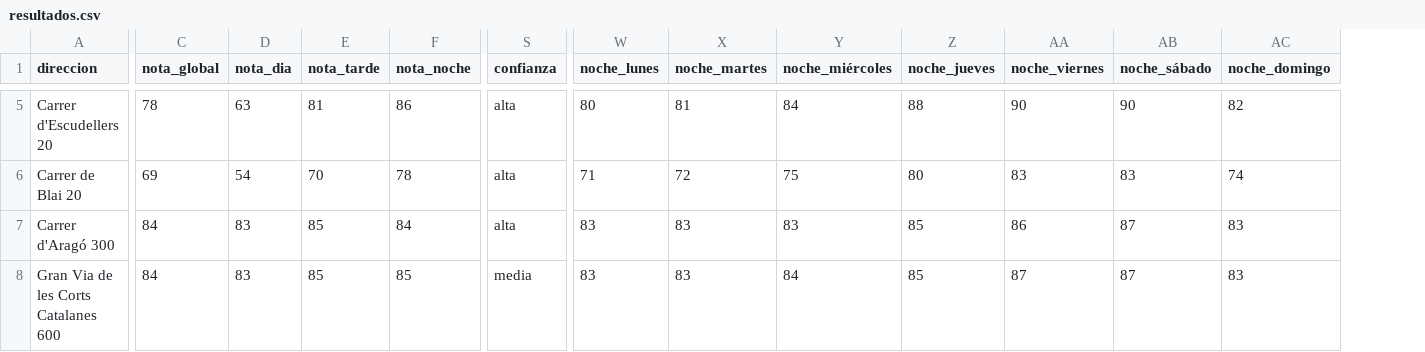
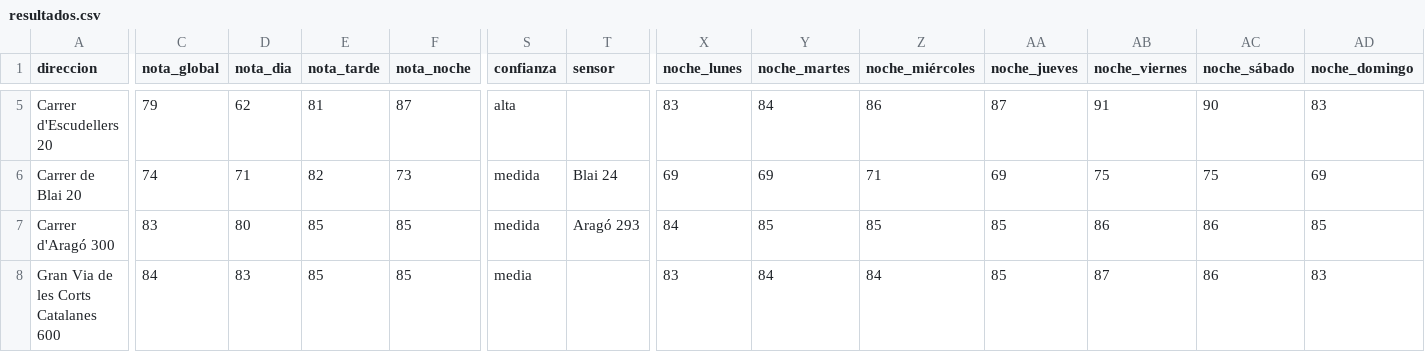
Before and after one commit to pablopiqueras85/decibHello, a CSV file: piloto/resultados.csv, drawn as a sheet; only a part is shown, gaps mark what is left out; addresses are those after the commit; the diff covers the shown part only; the diff names each change by its address in the sheet, - before the commit and + after, or states it on an @@ line.

```diff
--- a/piloto/resultados.csv
+++ b/piloto/resultados.csv
+column T (sensor), rows 6-7: Blai 24 | Aragó 293
-C5 (nota_global): 78
+C5 (nota_global): 79
-D5 (nota_dia): 63
+D5 (nota_dia): 62
-F5 (nota_noche): 86
+F5 (nota_noche): 87
-X5 (noche_lunes): 80
+X5 (noche_lunes): 83
-Y5 (noche_martes): 81
+Y5 (noche_martes): 84
-Z5 (noche_miércoles): 84
+Z5 (noche_miércoles): 86
-AA5 (noche_jueves): 88
+AA5 (noche_jueves): 87
-AB5 (noche_viernes): 90
+AB5 (noche_viernes): 91
-AD5 (noche_domingo): 82
+AD5 (noche_domingo): 83
-C6 (nota_global): 69
+C6 (nota_global): 74
-D6 (nota_dia): 54
+D6 (nota_dia): 71
-E6 (nota_tarde): 70
+E6 (nota_tarde): 82
-F6 (nota_noche): 78
+F6 (nota_noche): 73
-S6:S7 (confianza): alta
+S6:S7 (confianza): medida
-X6 (noche_lunes): 71
+X6 (noche_lunes): 69
-Y6 (noche_martes): 72
+Y6 (noche_martes): 69
-Z6 (noche_miércoles): 75
+Z6 (noche_miércoles): 71
-AA6 (noche_jueves): 80
+AA6 (noche_jueves): 69
-AB6 (noche_viernes): 83
+AB6 (noche_viernes): 75
-AC6 (noche_sábado): 83
+AC6 (noche_sábado): 75
-AD6 (noche_domingo): 74
+AD6 (noche_domingo): 69
-C7 (nota_global): 84
+C7 (nota_global): 83
-D7 (nota_dia): 83
+D7 (nota_dia): 80
-F7 (nota_noche): 84
+F7 (nota_noche): 85
-X7 (noche_lunes): 83
+X7 (noche_lunes): 84
-Y7 (noche_martes): 83
+Y7 (noche_martes): 85
-Z7 (noche_miércoles): 83
+Z7 (noche_miércoles): 85
-AC7:AC8 (noche_sábado): 87
+AC7:AC8 (noche_sábado): 86
-AD7 (noche_domingo): 83
+AD7 (noche_domingo): 85
-Y8 (noche_martes): 83
+Y8 (noche_martes): 84
```
Also changed, not shown: 128 edited cells elsewhere in this file, 13 other files.
